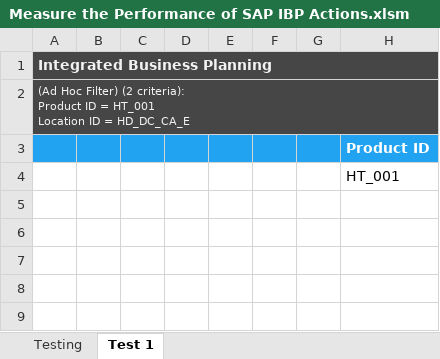
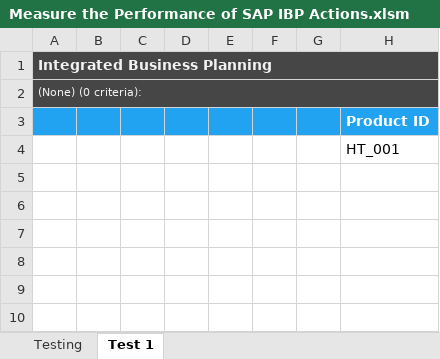
Before and after one commit to SAP-samples/integrated-business-planning-excel-addin-vba-samples, an Excel workbook: VBA samples/Samples for SAP IBP APIs released with 2202/1.5_Measure the Performance of SAP IBP Actions/Measure the Performance of SAP IBP Actions.xlsm, sheet Test 1, drawn as a sheet; only a part is shown; values as stored, in another font and other column widths than the file's, no borders; charts and pictures not drawn; ↵ is a line break in a cell; the diff names each change by its address in the sheet, - before the commit and + after, or states it on an @@ line.

Commit message:
New samples for 2202

```diff
--- a/VBA samples/Samples for SAP IBP APIs released with 2202/1.5_Measure the Performance of SAP IBP Actions/Measure the Performance of SAP IBP Actions.xlsm (sheet Test 1)
+++ b/VBA samples/Samples for SAP IBP APIs released with 2202/1.5_Measure the Performance of SAP IBP Actions/Measure the Performance of SAP IBP Actions.xlsm (sheet Test 1)
-A2: (Ad Hoc Filter) (2 criteria): ↵ Product ID = HT_001 ↵ Location ID = HD_DC_CA_E
+A2: (None) (0 criteria):
```
Also changed, not shown: charts or pictures, 1 other file.
